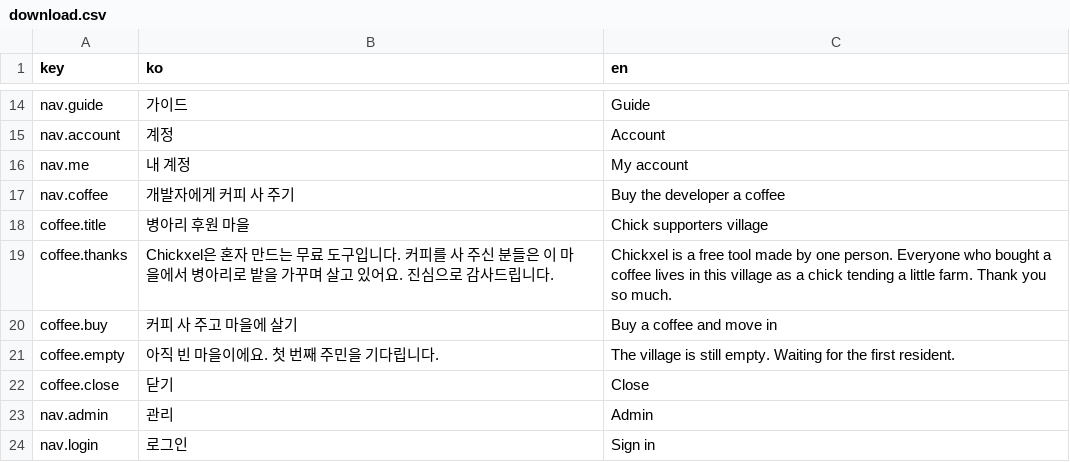
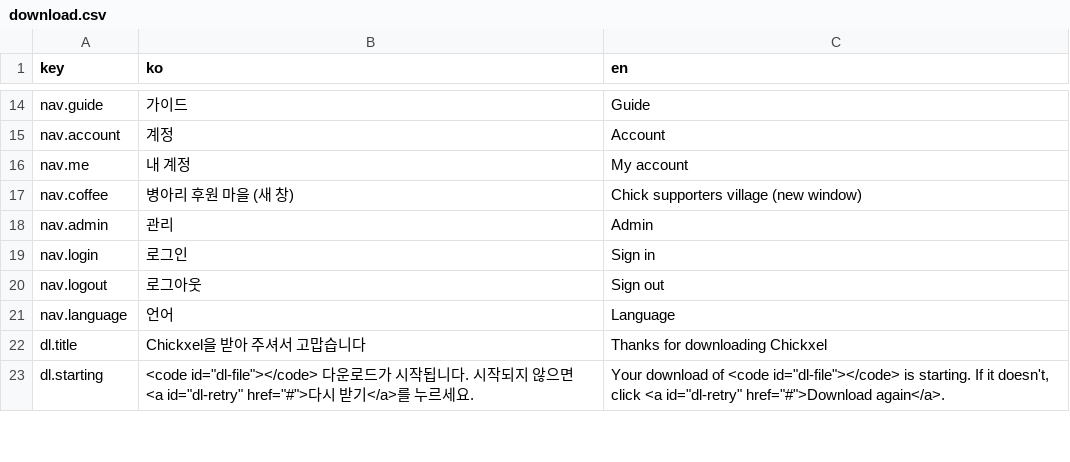
Before and after one commit to 1000Pro-1997/Chickxel, a CSV file: docs/i18n/download.csv, drawn as a sheet; only a part is shown, gaps mark what is left out; the shorter side is filled out with more unchanged rows.

Commit message:
feat(site): chick supporters village as its own page with zoom, follow and unexplored woods
- village.html: the farm village in the middle of a larger world; around it unexplored woods fade into fog, with overgrown path ends and signs.
- Drag to pan, wheel/pinch/buttons to zoom; the residents list (top right) zooms in on a chick and follows it as it walks and waters its plot.
- The header coffee button opens the page in a new window; the supporters loader moved into nav.js.

```diff
--- a/docs/i18n/download.csv
+++ b/docs/i18n/download.csv
@@ -16,8 +16,3 @@ nav.account,계정,Account
 nav.me,내 계정,My account
-nav.coffee,개발자에게 커피 사 주기,Buy the developer a coffee
-coffee.title,병아리 후원 마을,Chick supporters village
-coffee.thanks,Chickxel은 혼자 만드는 무료 도구입니다. 커피를 사 주신 분들은 이 마을에서 병아리로 밭을 가꾸며 살고 있어요. 진심으로 감사드립니다.,Chickxel is a free tool made by one person. Everyone who bought a coffee lives in this village as a chick tending a little farm. Thank you so much.
-coffee.buy,커피 사 주고 마을에 살기,Buy a coffee and move in
-coffee.empty,아직 빈 마을이에요. 첫 번째 주민을 기다립니다.,The village is still empty. Waiting for the first resident.
-coffee.close,닫기,Close
+nav.coffee,병아리 후원 마을 (새 창),Chick supporters village (new window)
 nav.admin,관리,Admin
```
Also changed, not shown: docs/i18n/guide.csv, docs/i18n/index.csv, 17 other files.
